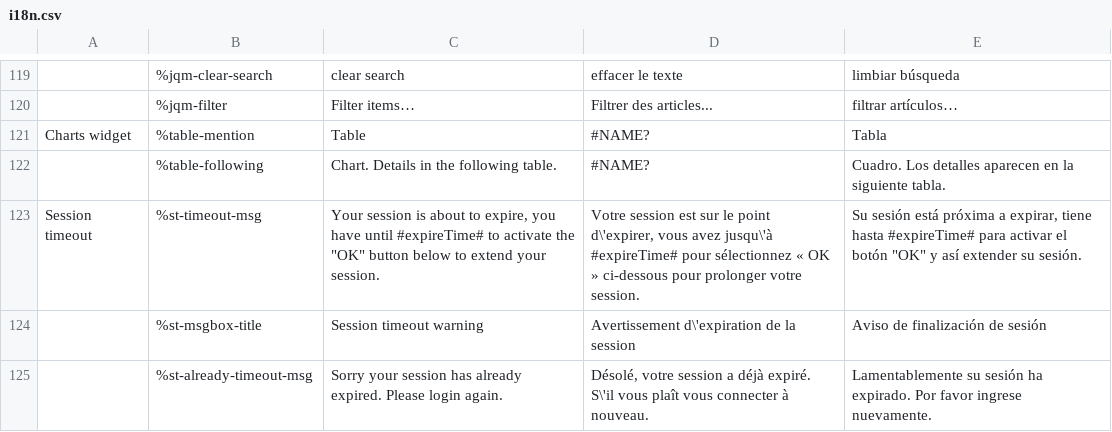
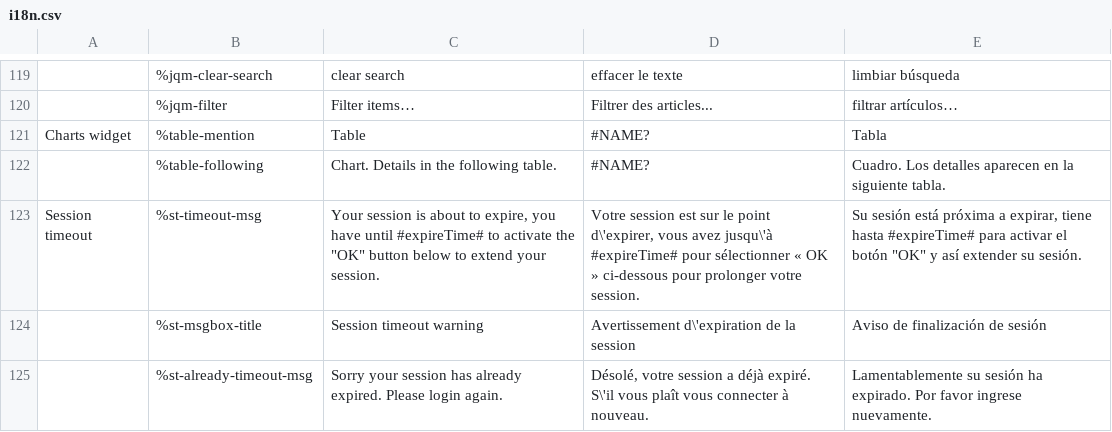
Before and after one commit to wet-boew/wet-boew, a CSV file: src/js/i18n/i18n.csv, drawn as a sheet; only a part is shown, gaps mark what is left out.

Commit message:
Fixed French typo in i18n file for one of the Session Timeout strings.

```diff
--- a/src/js/i18n/i18n.csv
+++ b/src/js/i18n/i18n.csv
@@ -122,3 +122,3 @@ Charts widget,%table-mention,Table,#NAME?,Tabla
 ,%table-following,Chart. Details in the following table.,#NAME?,Cuadro. Los detalles aparecen en la siguiente tabla.
-Session timeout,%st-timeout-msg,"Your session is about to expire, you have until #expireTime# to activate the ""OK"" button below to extend your session.","Votre session est sur le point d\'expirer, vous avez jusqu\'à #expireTime# pour sélectionnez « OK » ci-dessous pour prolonger votre session.","Su sesión está próxima a expirar, tiene hasta #expireTime# para activar el botón ""OK"" y así extender su sesión."
+Session timeout,%st-timeout-msg,"Your session is about to expire, you have until #expireTime# to activate the ""OK"" button below to extend your session.","Votre session est sur le point d\'expirer, vous avez jusqu\'à #expireTime# pour sélectionner « OK » ci-dessous pour prolonger votre session.","Su sesión está próxima a expirar, tiene hasta #expireTime# para activar el botón ""OK"" y así extender su sesión."
 ,%st-msgbox-title,Session timeout warning,Avertissement d\'expiration de la session,Aviso de finalización de sesión
```
